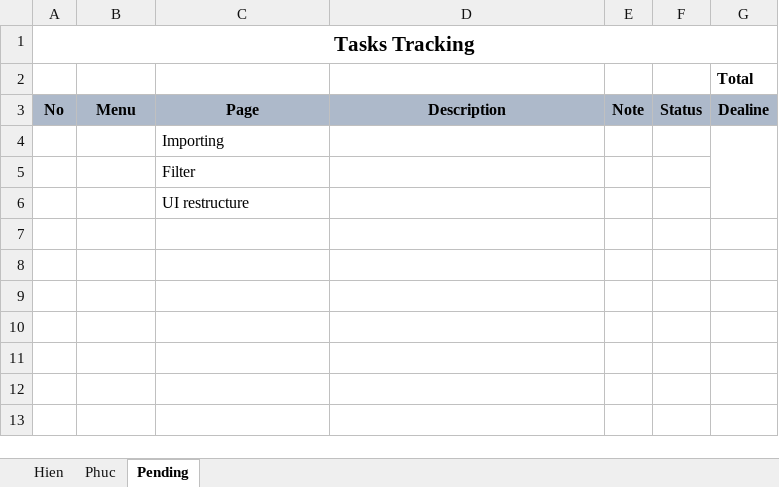
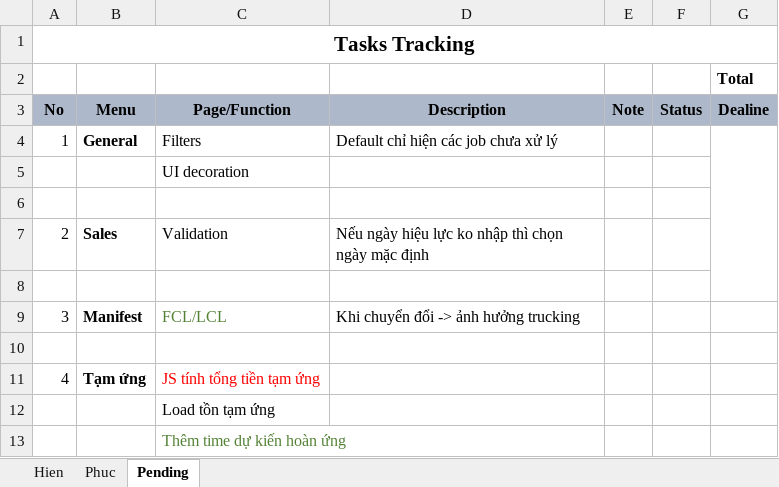
Before and after one commit to linhrepo/ael, an Excel workbook: document/Task_Planning.xlsx, sheet Pending, drawn as a sheet; values as stored, in another font and other column widths than the file's, no borders; removed rows and columns are numbered as before the commit, all else as after; the diff names each change by its address in the sheet, - before the commit and + after, or states it on an @@ line.

```diff
--- a/document/Task_Planning.xlsx (sheet Pending)
+++ b/document/Task_Planning.xlsx (sheet Pending)
-C3: Page
+C3: Page/Function
+row 4: 1 | General | Filters | Default chỉ hiện các job chưa xử lý
-C5 (Page/Function): Importing
+C5 (Page/Function): UI decoration
-G4:G6 merged
+row 6: (empty)
+row 7: 2 | Sales | Validation | Nếu ngày hiệu lực ko nhập thì chọn ngày mặc định
+row 8: (empty)
+row 9: 3 | Manifest | FCL/LCL | Khi chuyển đổi -> ảnh hưởng trucking
+row 10: (empty)
+row 11: 4 | Tạm ứng | JS tính tổng tiền tạm ứng
-C12 (Page/Function): Filter
+C12 (Page/Function): Load tồn tạm ứng
-C13 (Page/Function): UI restructure
+C13 (Page/Function): Thêm time dự kiến hoàn ứng
-C13 text colour: black
+C13 text colour: #548235
```
Also changed, not shown: sheet Hien, sheet Phuc, 5 other files.
